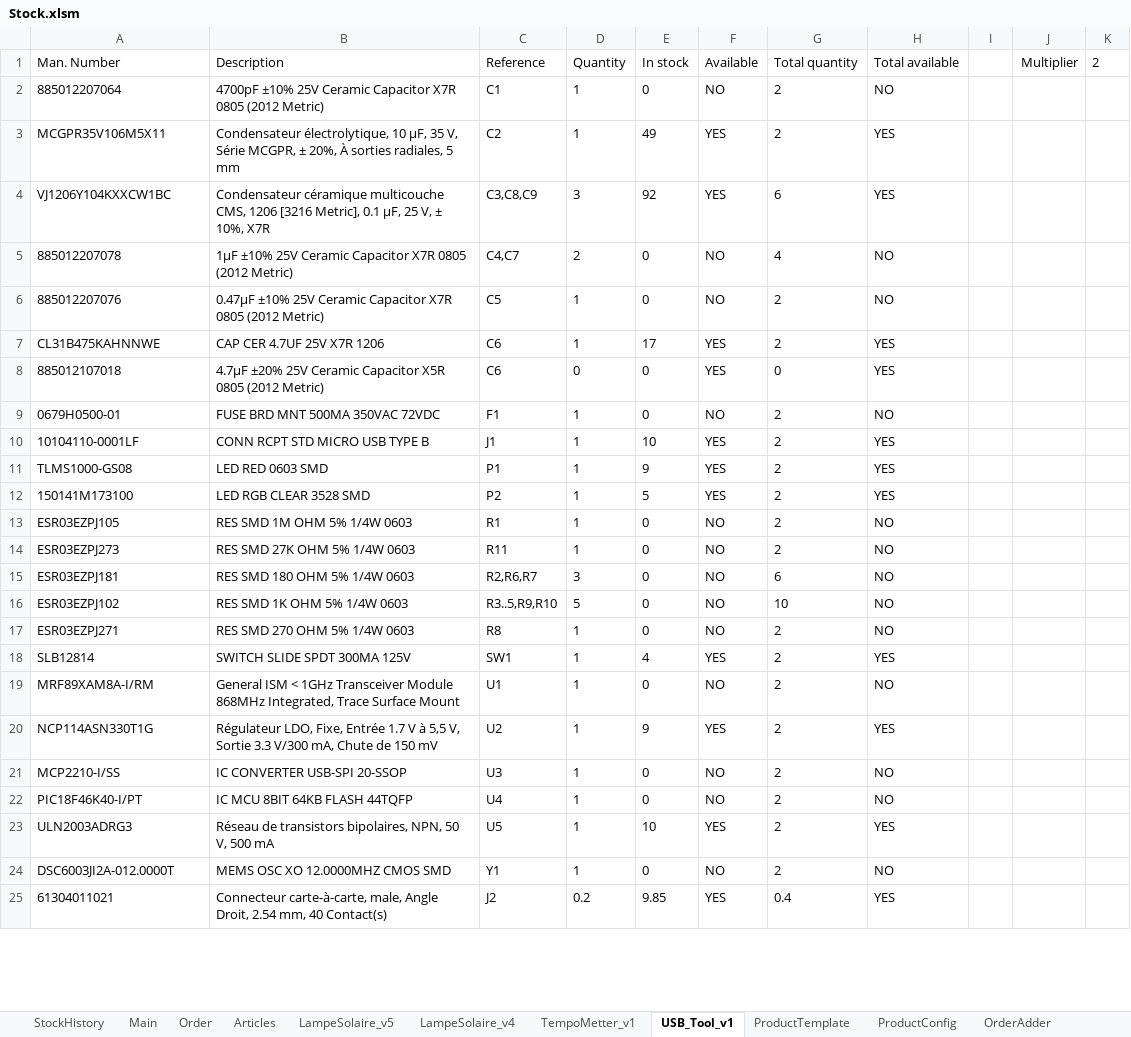
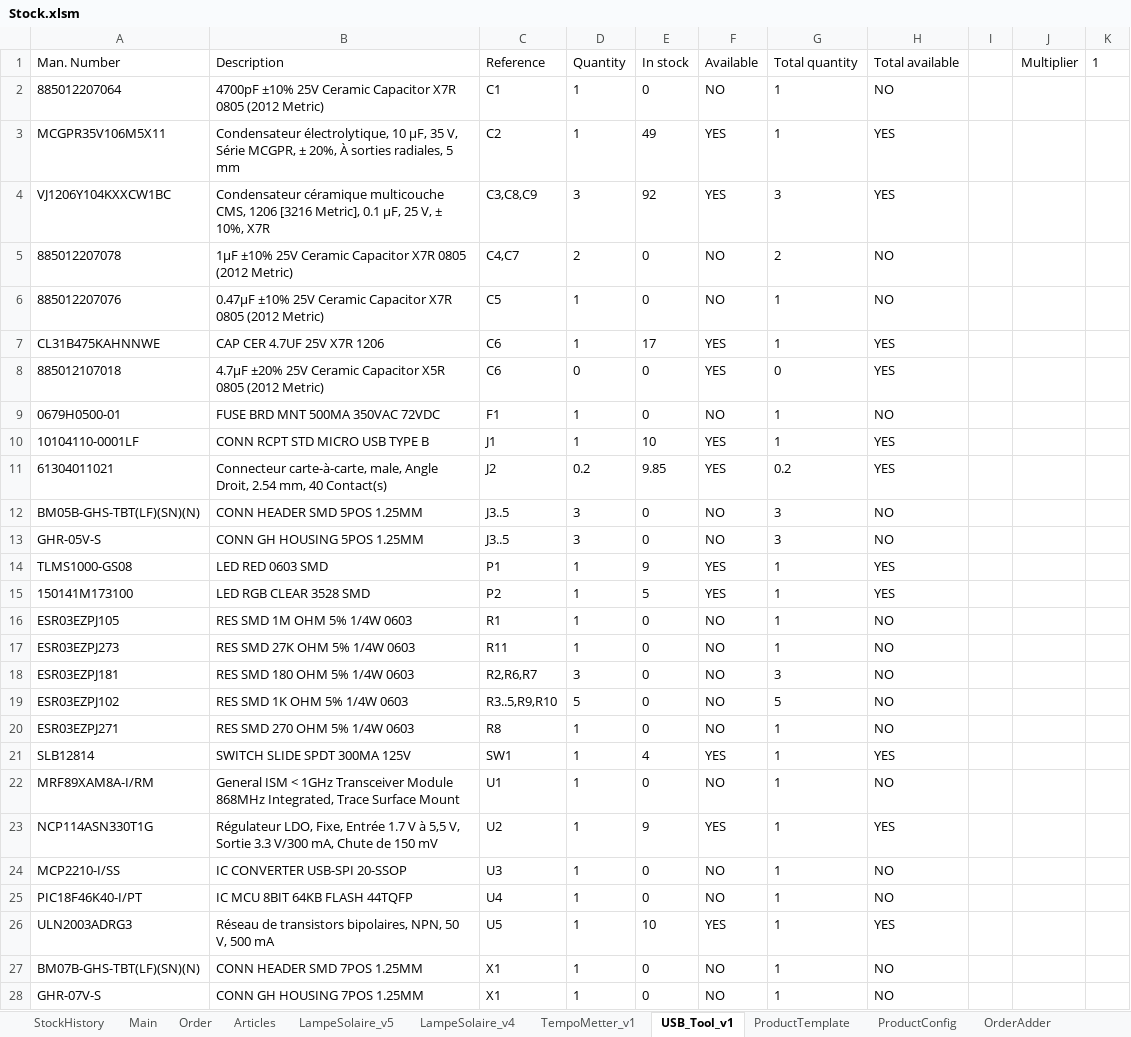
Before and after one commit to esseivan/Stock, an Excel workbook: Stock.xlsm, sheet USB_Tool_v1, drawn as a sheet; only a part is shown; values as stored, in another font and other column widths than the file's, no borders; charts and pictures and conditional formats and table styles not drawn; removed rows and columns are numbered as before the commit, all else as after; the diff covers the shown part only; the diff names each change by its address in the sheet, - before the commit and + after, or states it on an @@ line.

```diff
--- a/Stock.xlsm (sheet USB_Tool_v1)
+++ b/Stock.xlsm (sheet USB_Tool_v1)
-K1: 2
+K1: 1
-G2:G3 (Total quantity): 2
+G2:G3 (Total quantity): 1
-G4 (Total quantity): 6
+G4 (Total quantity): 3
-G5 (Total quantity): 4
+G5 (Total quantity): 2
-G6:G7 (Total quantity): 2
+G6:G7 (Total quantity): 1
-G9:G10 (Total quantity): 2
+G9:G10 (Total quantity): 1
+row 11: 61304011021 | Connecteur carte-à-carte, male, Angle Droit, 2.54 mm, 40 Contact(s) | J2 | 0.2 | 9.85 | YES | 0.2 | YES
+row 12: BM05B-GHS-TBT(LF)(SN)(N) | CONN HEADER SMD 5POS 1.25MM | J3..5 | 3 | 0 | NO | 3 | NO
+row 13: GHR-05V-S | CONN GH HOUSING 5POS 1.25MM | J3..5 | 3 | 0 | NO | 3 | NO
-G14:G17 (Total quantity): 2
+G14:G17 (Total quantity): 1
-G18 (Total quantity): 6
+G18 (Total quantity): 3
-G19 (Total quantity): 10
+G19 (Total quantity): 5
-G20:G27 (Total quantity): 2
+G20:G27 (Total quantity): 1
-A27 (Man. Number): DSC6003JI2A-012.0000T
+A27 (Man. Number): BM07B-GHS-TBT(LF)(SN)(N)
-B27 (Description): MEMS OSC XO 12.0000MHZ CMOS SMD
+B27 (Description): CONN HEADER SMD 7POS 1.25MM
-C27 (Reference): Y1
+C27 (Reference): X1
-row 25: 61304011021 | Connecteur carte-à-carte, male, Angle Droit, 2.54 mm, 40 Contact(s) | J2 | 0.2 | 9.85 | YES | 0.4 | YES
+row 28: GHR-07V-S | CONN GH HOUSING 7POS 1.25MM | X1 | 1 | 0 | NO | 1 | NO
```
Also changed, not shown: 2 added rows, 5 removed rows and 8 edited cells elsewhere in this sheet, sheet Order, sheet Articles, sheet LampeSolaire_v5, src.xlsm.
